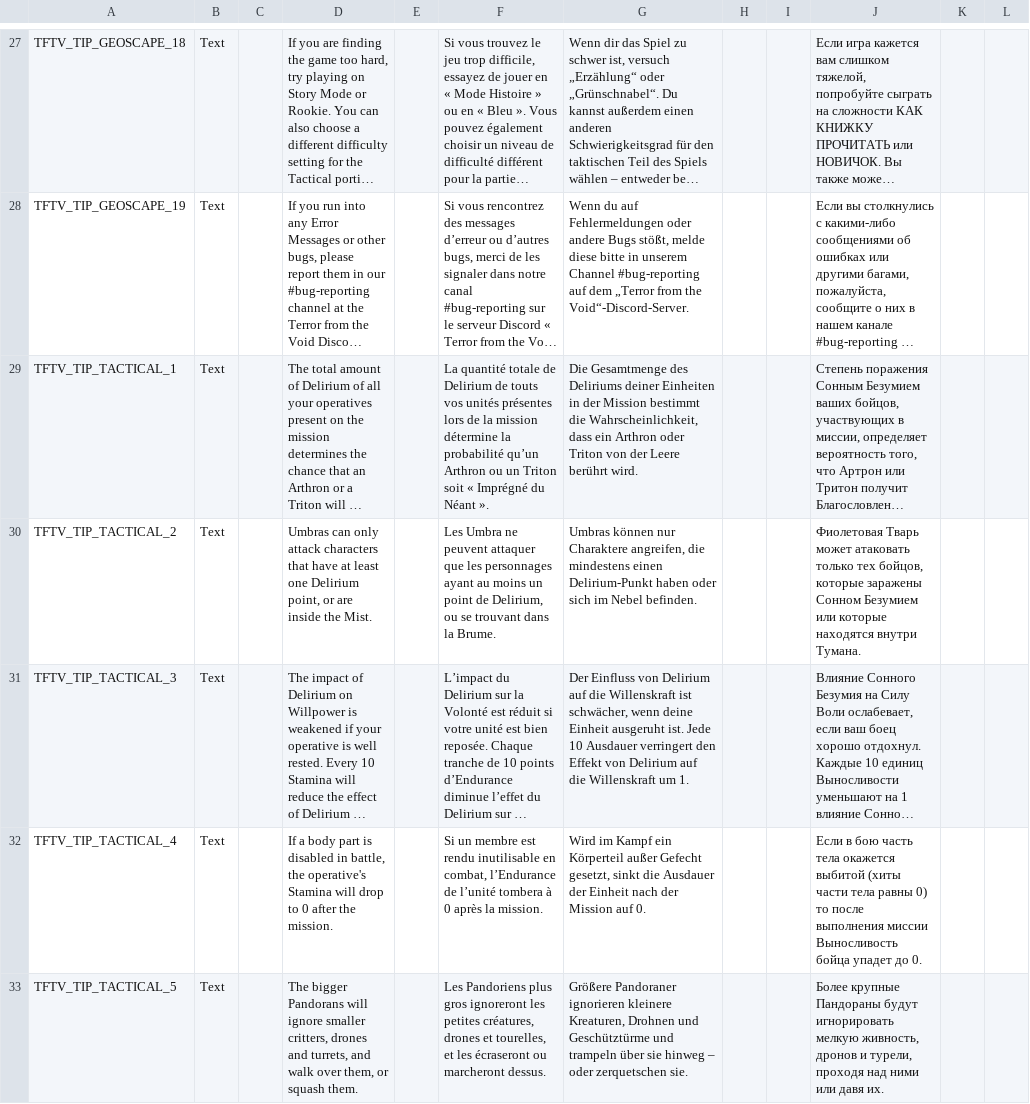
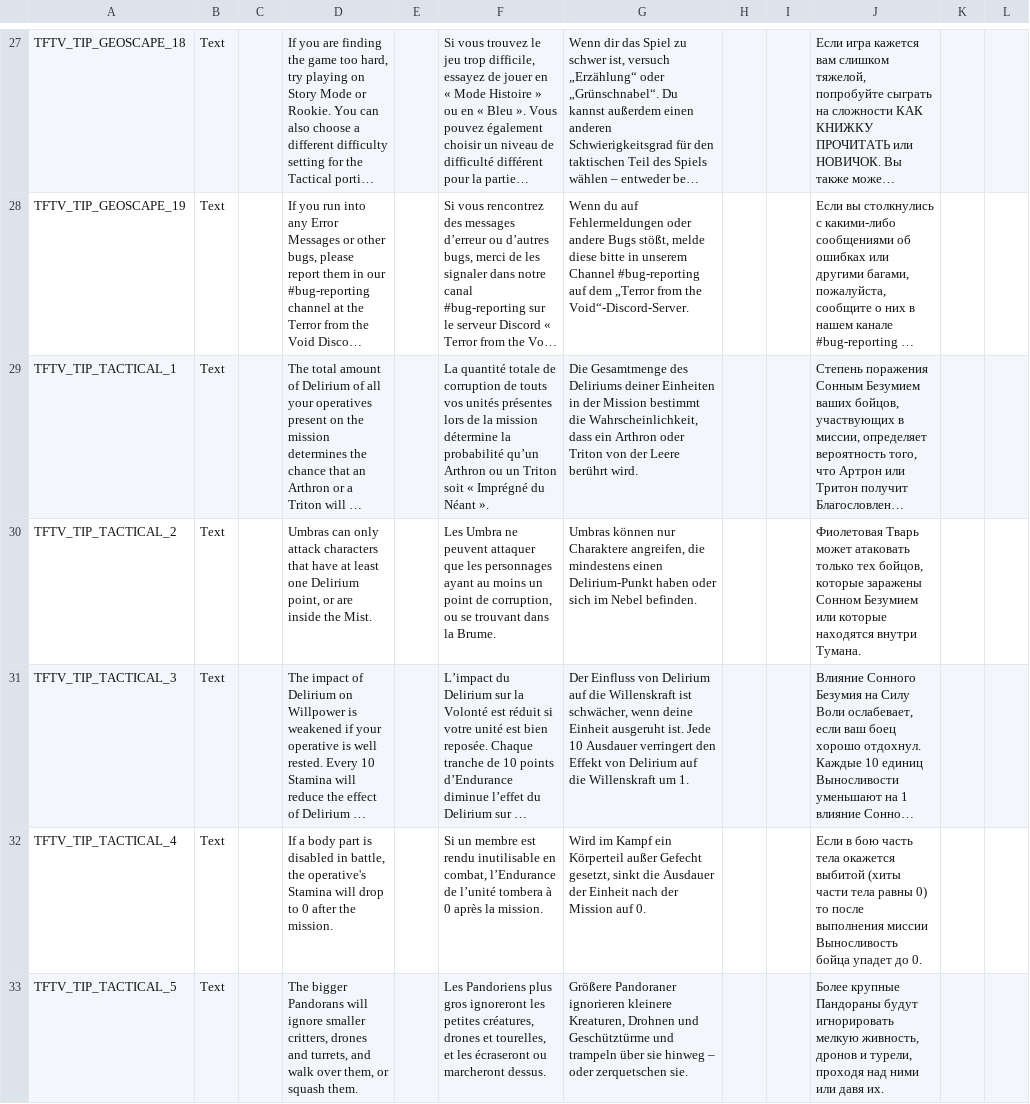
Before and after one commit to ArLn-Fr/TFTV, a CSV file: Dist/Assets/Localization/TFTV_LoreAndTips_Localization.csv, drawn as a sheet; only a part is shown, gaps mark what is left out; long unchanged cells end in …; the diff names each change by its address in the sheet, - before the commit and + after, or states it on an @@ line.

```diff
--- a/Dist/Assets/Localization/TFTV_LoreAndTips_Localization.csv
+++ b/Dist/Assets/Localization/TFTV_LoreAndTips_Localization.csv
-F29: …totale de Delirium de touts…
+F29: …totale de corruption de touts…
-F30: …point de Delirium, ou se…
+F30: …point de corruption, ou se…
```
Also changed, not shown: Dist/Assets/Localization/TFTV_HintsTactical_Localization.csv, Dist/Assets/Localization/TFTV_Options_Localization.csv, 6 other files.
